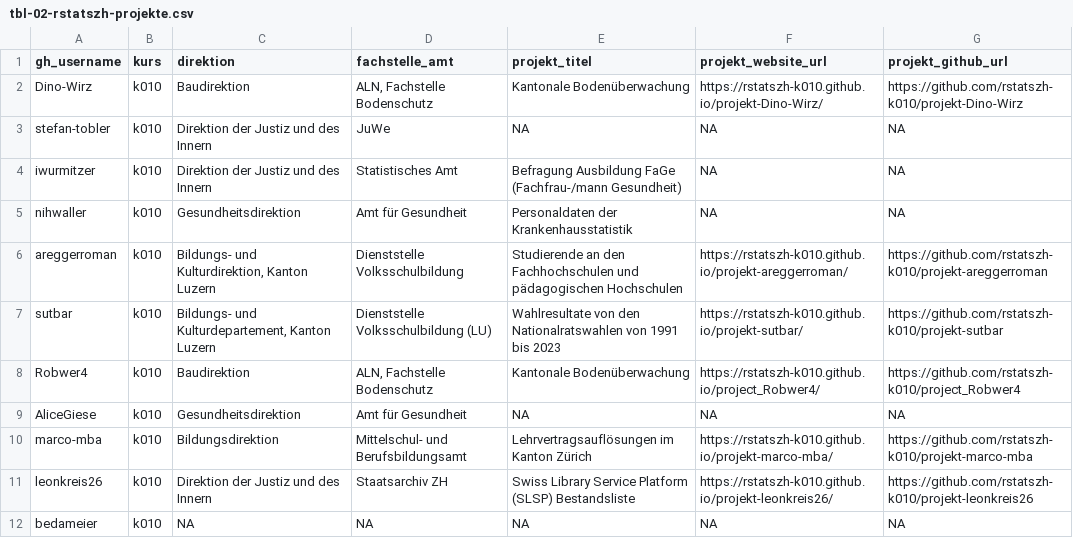
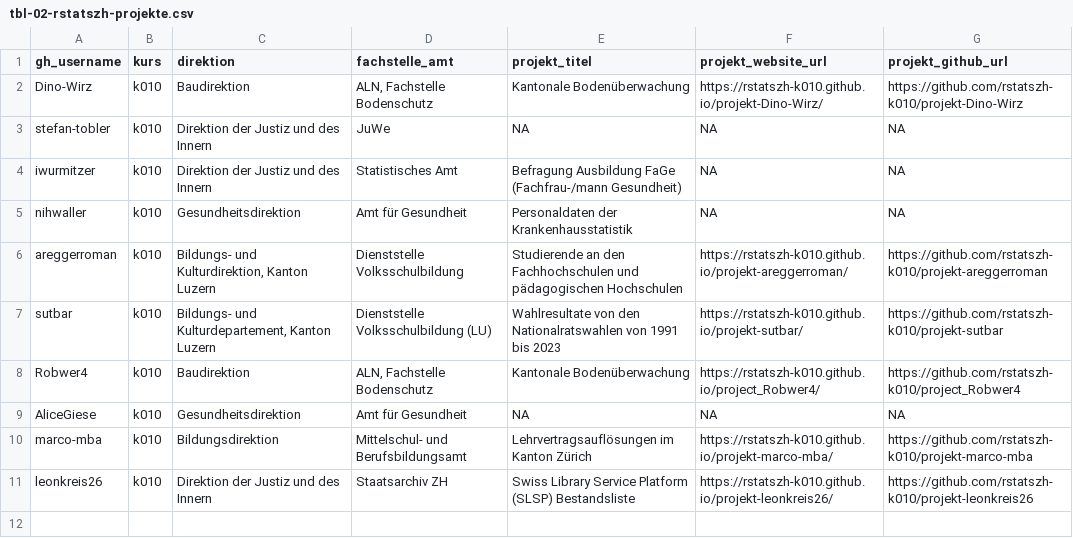
Before and after one commit to rstatszh-dev/website, a CSV file: data/tables/tbl-02-rstatszh-projekte.csv, drawn as a sheet.

```diff
--- a/data/tables/tbl-02-rstatszh-projekte.csv
+++ b/data/tables/tbl-02-rstatszh-projekte.csv
@@ -11,2 +11 @@ marco-mba,k010,Bildungsdirektion,Mittelschul- und Berufsbildungsamt,Lehrvertrags
 leonkreis26,k010,Direktion der Justiz und des Innern,Staatsarchiv ZH,Swiss Library Service Platform (SLSP) Bestandsliste,https://rstatszh-k010.github.io/projekt-leonkreis26/,https://github.com/rstatszh-k010/projekt-leonkreis26
-bedameier,k010,NA,NA,NA,NA,NA
```
Also changed, not shown: data/tables/tbl-01-rstatszh-kurse.csv, 4 other files.
